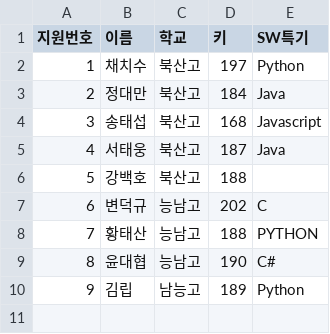
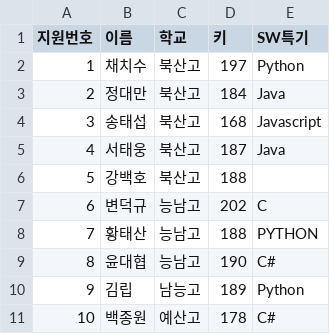
Before and after one commit to Kims-club98/python-project, a CSV file: 03.데이터분석/01시리즈/data/학생정보.csv, drawn as a sheet.

```diff
--- a/03.데이터분석/01시리즈/data/학생정보.csv
+++ b/03.데이터분석/01시리즈/data/학생정보.csv
@@ -10 +10,2 @@
 9,김립,남능고,189,Python
+10,백종원,예산고,178,C#
```
Also changed, not shown: 12 other files.
